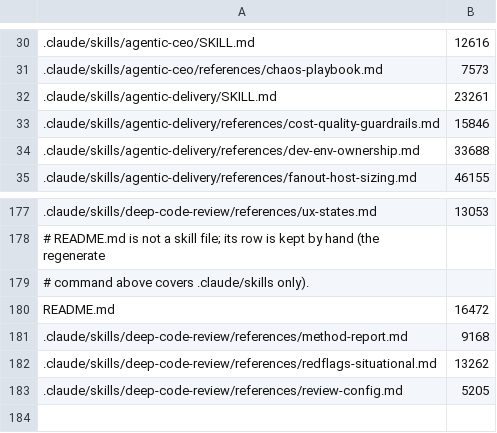
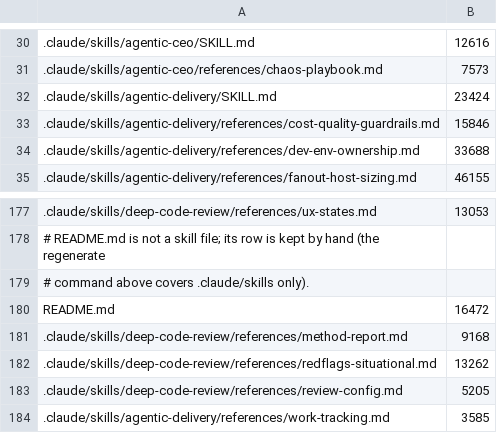
Before and after one commit to andyschwab/deep-code-review, a TSV file: scripts/size-budgets.tsv, drawn as a sheet; only a part is shown, gaps mark what is left out.

```diff
--- a/scripts/size-budgets.tsv
+++ b/scripts/size-budgets.tsv
@@ -31,3 +31,3 @@
 .claude/skills/agentic-ceo/references/chaos-playbook.md	7573
-.claude/skills/agentic-delivery/SKILL.md	23261
+.claude/skills/agentic-delivery/SKILL.md	23424
 .claude/skills/agentic-delivery/references/cost-quality-guardrails.md	15846
@@ -183 +183,2 @@ README.md	16472
 .claude/skills/deep-code-review/references/review-config.md	5205
+.claude/skills/agentic-delivery/references/work-tracking.md	3585
```
Also changed, not shown: 12 other files.
